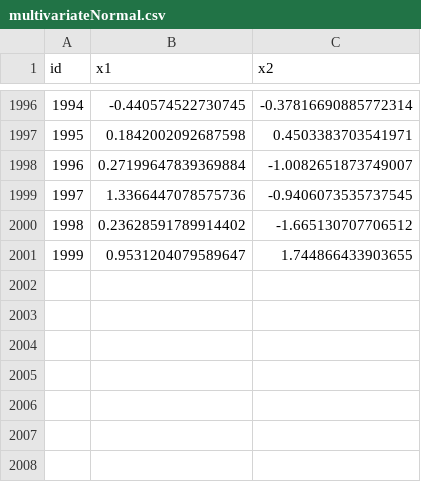
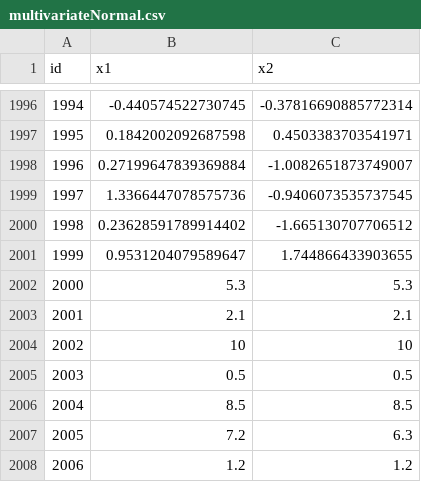
Before and after one commit to slemus9/SimpleIsolationForest, a CSV file: data/multivariateNormal.csv, drawn as a sheet; only a part is shown, gaps mark what is left out; the diff names each change by its address in the sheet, - before the commit and + after, or states it on an @@ line.

```diff
--- a/data/multivariateNormal.csv
+++ b/data/multivariateNormal.csv
+row 2002: 2000 | 5.3 | 5.3
+row 2003: 2001 | 2.1 | 2.1
+row 2004: 2002 | 10 | 10
+row 2005: 2003 | 0.5 | 0.5
+row 2006: 2004 | 8.5 | 8.5
+row 2007: 2005 | 7.2 | 6.3
+row 2008: 2006 | 1.2 | 1.2
```
Also changed, not shown: 2 other files.
